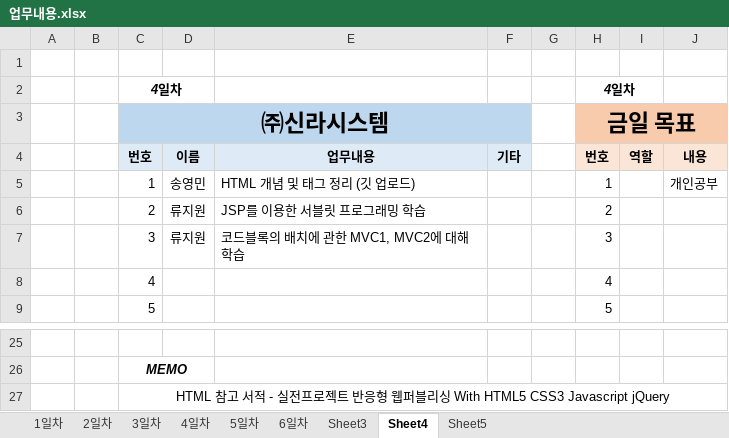
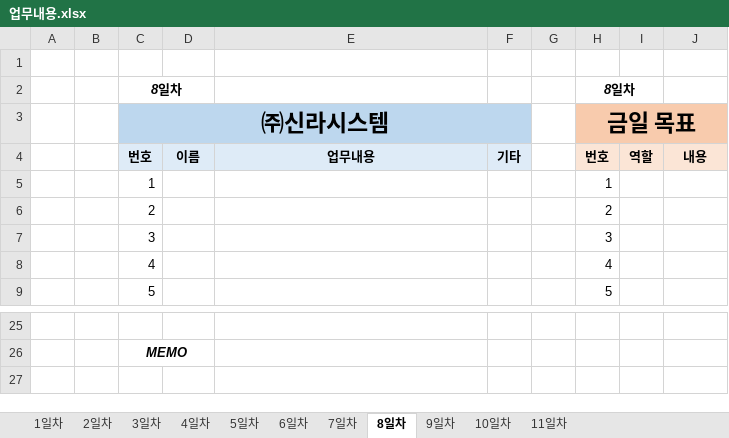
Before and after one commit to ssom94091/SillasSystem_project, an Excel workbook: 업무일지/업무내용.xlsx, sheet 8일차, drawn as a sheet; only a part is shown, gaps mark what is left out; values as stored, in another font and other column widths than the file's, no borders; removed rows and columns are numbered as before the commit, all else as after; the diff names each change by its address in the sheet, - before the commit and + after, or states it on an @@ line.

```diff
--- a/업무일지/업무내용.xlsx (sheet 8일차)
+++ b/업무일지/업무내용.xlsx (sheet 8일차)
-sheet tab: Sheet3
+sheet tab: 7일차
-sheet tab: Sheet4
+sheet tab: 8일차
-sheet tab: Sheet5
+sheet tab: 9일차
+sheet tab: 10일차
+sheet tab: 11일차
-row 2:  |  | 4일차 |  |  |  |  | 4일차
+row 2:  |  | 8일차 |  |  |  |  | 8일차
-D5: 송영민
+D5: (empty)
-E5: HTML 개념 및 태그 정리 (깃 업로드)
+E5: (empty)
-J5: 개인공부
+J5: (empty)
-D6:D7: 류지원
+D6:D7: (empty)
-E6: JSP를 이용한 서블릿 프로그래밍 학습
+E6: (empty)
-E7: 코드블록의 배치에 관한 MVC1, MVC2에 대해 학습
+E7: (empty)
-row 27:  |  | HTML 참고 서적 - 실전프로젝트 반응형 웹퍼블리싱 With HTML5 CSS3 Javascript jQuery
```
Also changed, not shown: sheet 7일차, sheet 9일차.
